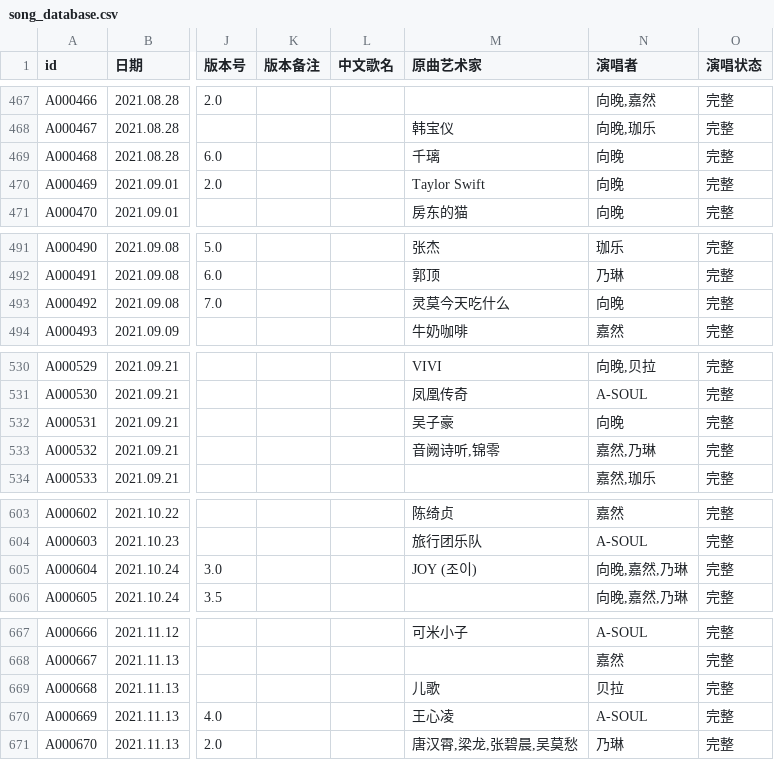
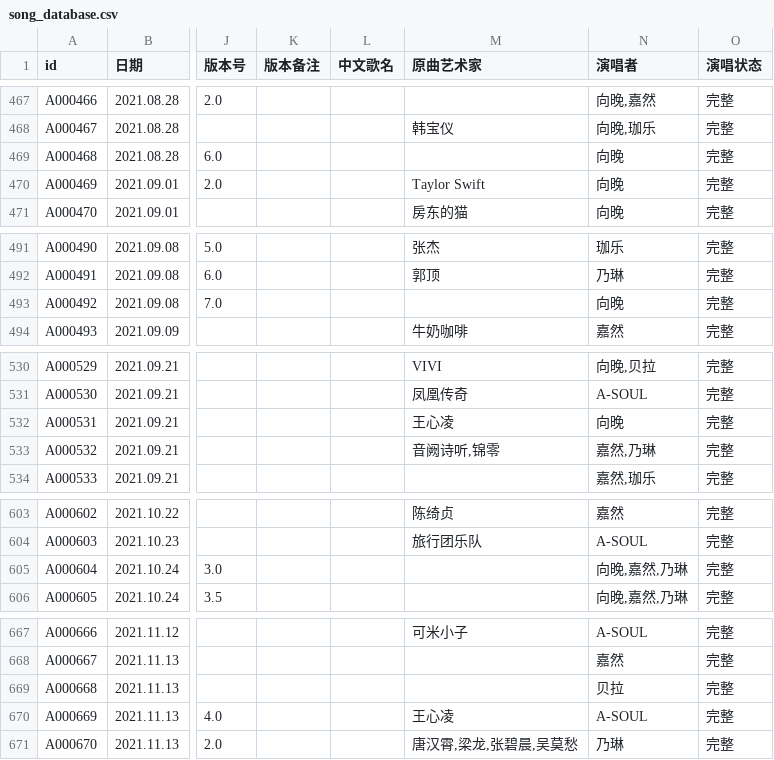
Before and after one commit to VTB-LINK/VTB-STUDIO, a CSV file: public/datasheets/song_database.csv, drawn as a sheet; only a part is shown, gaps mark what is left out; the diff covers the shown part only; the diff names each change by its address in the sheet, - before the commit and + after, or states it on an @@ line.

```diff
--- a/public/datasheets/song_database.csv
+++ b/public/datasheets/song_database.csv
-M469 (原曲艺术家): 千璃
+M469 (原曲艺术家): (empty)
-M493 (原曲艺术家): 灵莫今天吃什么
+M493 (原曲艺术家): (empty)
-M532 (原曲艺术家): 吴子豪
+M532 (原曲艺术家): 王心凌
-M605 (原曲艺术家): JOY (조이)
+M605 (原曲艺术家): (empty)
-M669 (原曲艺术家): 儿歌
+M669 (原曲艺术家): (empty)
```
Also changed, not shown: 9 edited cells elsewhere in this file.
